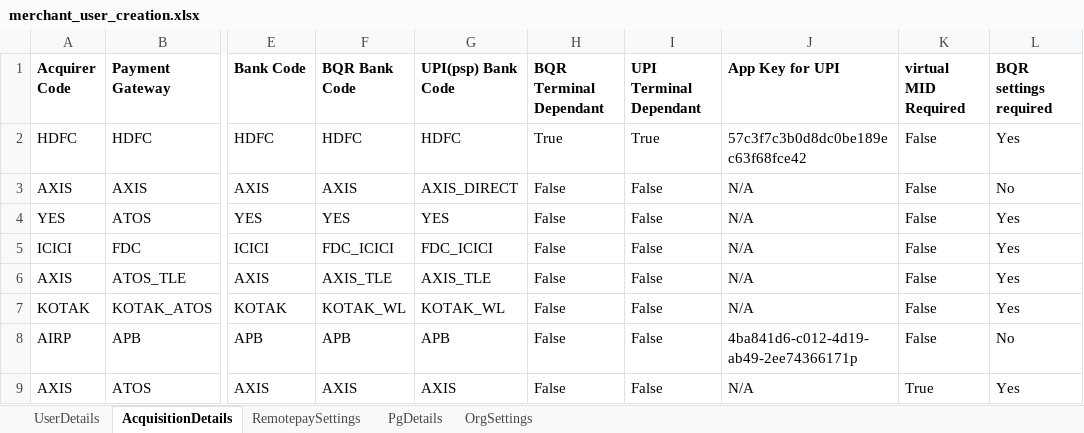
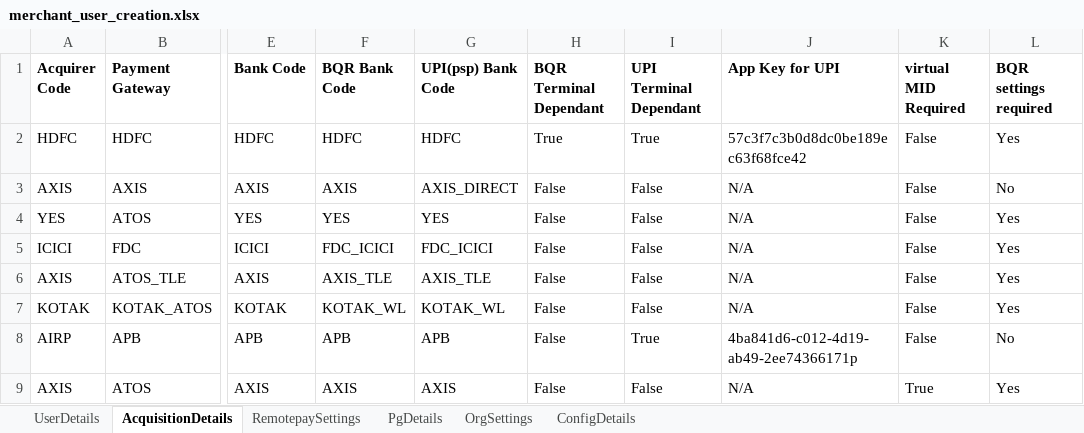
Before and after one commit to tularamsa1/ezeauto-rearch-automation-claude, an Excel workbook: DataProvider/merchant_user_creation.xlsx, sheet AcquisitionDetails, drawn as a sheet; only a part is shown, gaps mark what is left out; values as stored, in another font and other column widths than the file's, no borders; the diff names each change by its address in the sheet, - before the commit and + after, or states it on an @@ line.

```diff
--- a/DataProvider/merchant_user_creation.xlsx (sheet AcquisitionDetails)
+++ b/DataProvider/merchant_user_creation.xlsx (sheet AcquisitionDetails)
+sheet tab: ConfigDetails
-I8 (UPI Terminal Dependant): False
+I8 (UPI Terminal Dependant): True
```
Also changed, not shown: sheet UserDetails, sheet RemotepaySettings, DataProvider/TestCasesDetail.xlsx, 3 other files.
